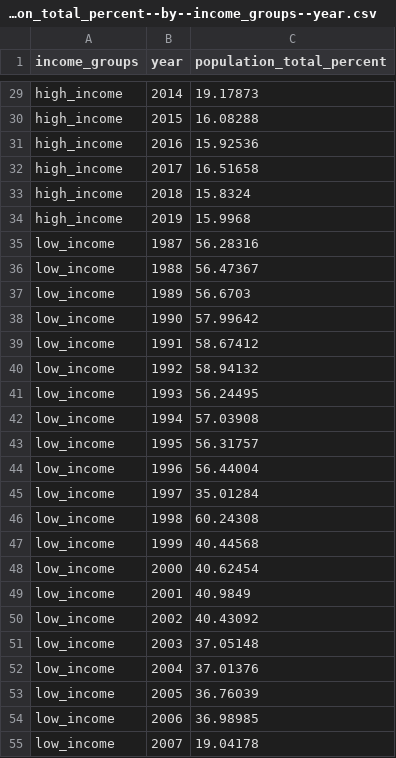
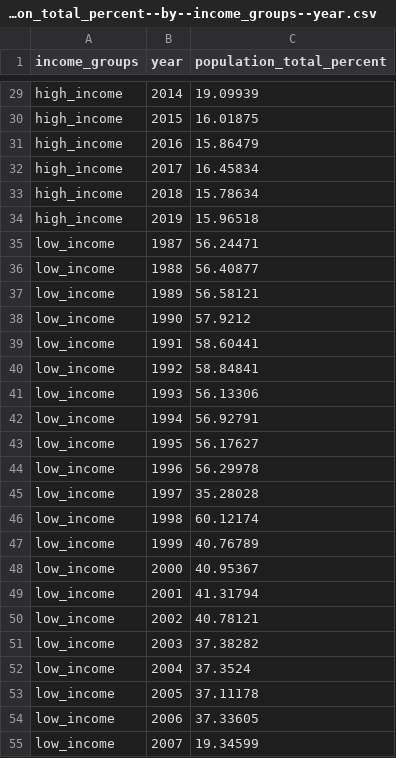
Before and after one commit to open-numbers/ddf--gapminder--population_by_income_group, a CSV file: ddf--datapoints--population_total_percent--by--income_groups--year.csv, drawn as a sheet; only a part is shown, gaps mark what is left out; the diff covers the shown part only; the diff names each change by its address in the sheet, - before the commit and + after, or states it on an @@ line.

```diff
--- a/ddf--datapoints--population_total_percent--by--income_groups--year.csv
+++ b/ddf--datapoints--population_total_percent--by--income_groups--year.csv
-C29 (population_total_percent): 19.17873
+C29 (population_total_percent): 19.09939
-C30 (population_total_percent): 16.08288
+C30 (population_total_percent): 16.01875
-C31 (population_total_percent): 15.92536
+C31 (population_total_percent): 15.86479
-C32 (population_total_percent): 16.51658
+C32 (population_total_percent): 16.45834
-C33 (population_total_percent): 15.8324
+C33 (population_total_percent): 15.78634
-C34 (population_total_percent): 15.9968
+C34 (population_total_percent): 15.96518
-C35 (population_total_percent): 56.28316
+C35 (population_total_percent): 56.24471
-C36 (population_total_percent): 56.47367
+C36 (population_total_percent): 56.40877
-C37 (population_total_percent): 56.6703
+C37 (population_total_percent): 56.58121
-C38 (population_total_percent): 57.99642
+C38 (population_total_percent): 57.9212
-C39 (population_total_percent): 58.67412
+C39 (population_total_percent): 58.60441
-C40 (population_total_percent): 58.94132
+C40 (population_total_percent): 58.84841
-C41 (population_total_percent): 56.24495
+C41 (population_total_percent): 56.13306
-C42 (population_total_percent): 57.03908
+C42 (population_total_percent): 56.92791
-C43 (population_total_percent): 56.31757
+C43 (population_total_percent): 56.17627
-C44 (population_total_percent): 56.44004
+C44 (population_total_percent): 56.29978
-C45 (population_total_percent): 35.01284
+C45 (population_total_percent): 35.28028
-C46 (population_total_percent): 60.24308
+C46 (population_total_percent): 60.12174
-C47 (population_total_percent): 40.44568
+C47 (population_total_percent): 40.76789
-C48 (population_total_percent): 40.62454
+C48 (population_total_percent): 40.95367
-C49 (population_total_percent): 40.9849
+C49 (population_total_percent): 41.31794
-C50 (population_total_percent): 40.43092
+C50 (population_total_percent): 40.78121
-C51 (population_total_percent): 37.05148
+C51 (population_total_percent): 37.38282
-C52 (population_total_percent): 37.01376
+C52 (population_total_percent): 37.3524
-C53 (population_total_percent): 36.76039
+C53 (population_total_percent): 37.11178
-C54 (population_total_percent): 36.98985
+C54 (population_total_percent): 37.33605
-C55 (population_total_percent): 19.04178
+C55 (population_total_percent): 19.34599
```
Also changed, not shown: 105 edited cells elsewhere in this file, ddf--datapoints--population_total--by--income_groups--year.csv, 1 other file.
